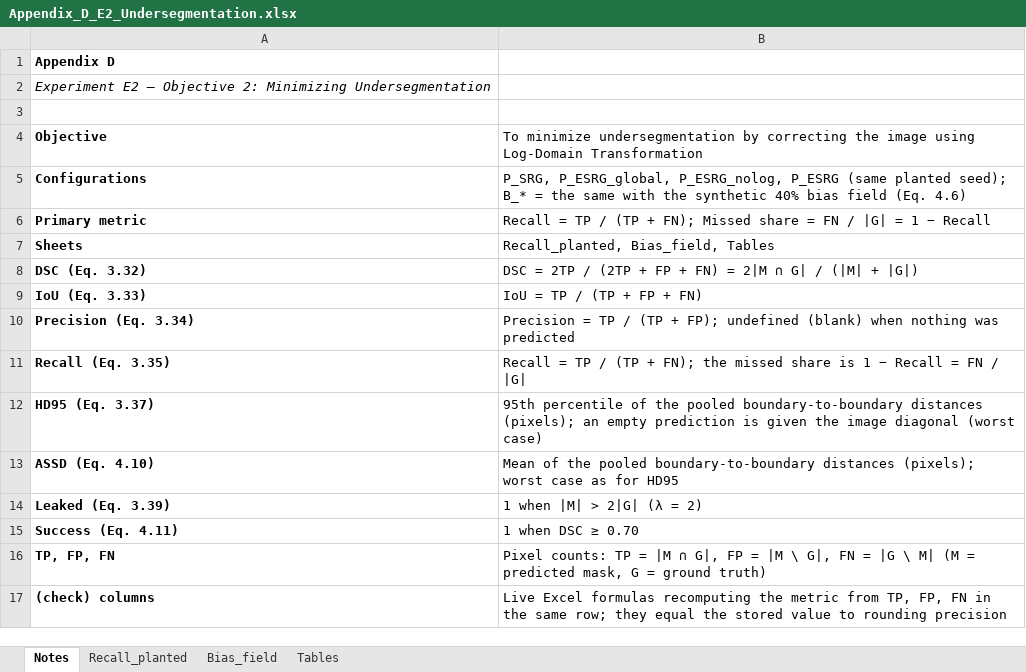
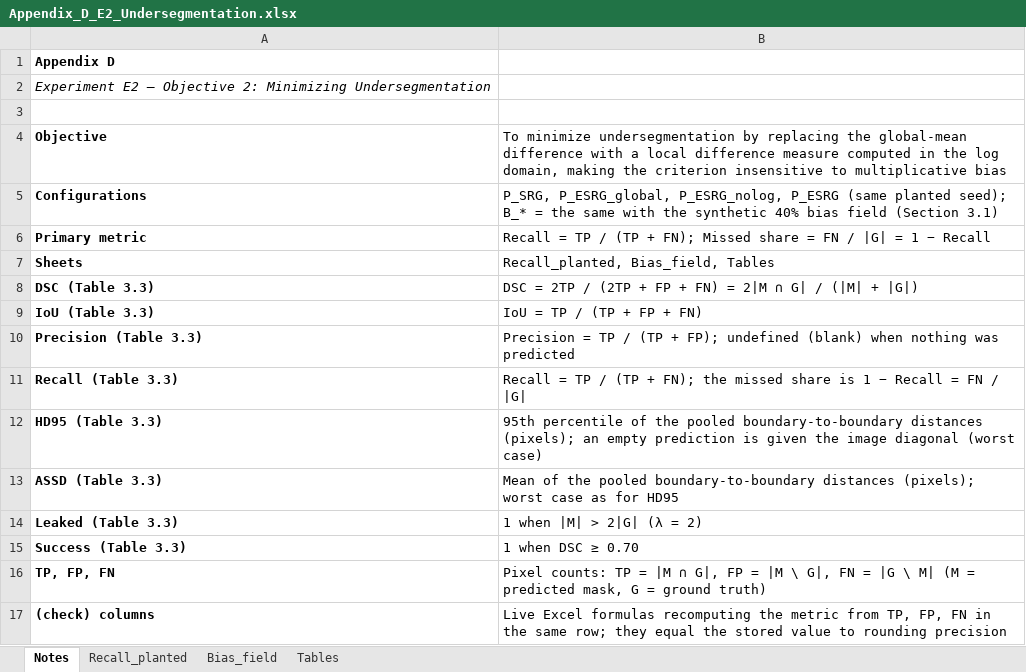
Before and after one commit to karyllealiswag/esrg, an Excel workbook: outputs/evaluation/appendix/Appendix_D_E2_Undersegmentation.xlsx, sheet Notes, drawn as a sheet; values as stored, in another font and other column widths than the file's, no borders; the diff names each change by its address in the sheet, - before the commit and + after, or states it on an @@ line.

```diff
--- a/outputs/evaluation/appendix/Appendix_D_E2_Undersegmentation.xlsx (sheet Notes)
+++ b/outputs/evaluation/appendix/Appendix_D_E2_Undersegmentation.xlsx (sheet Notes)
-B4: …undersegmentation by correcting the image using Log-Domain Transformation
+B4: …undersegmentation by replacing the global-mean difference with a local difference measure computed in the log domain, making the criterion insensitive to multiplicative bias
-B5: …bias field (Eq. 4.6)
+B5: …bias field (Section 3.1)
-A8: DSC (Eq. 3.32)
+A8: DSC (Table 3.3)
-A9: IoU (Eq. 3.33)
+A9: IoU (Table 3.3)
-A10: Precision (Eq. 3.34)
+A10: Precision (Table 3.3)
-A11: Recall (Eq. 3.35)
+A11: Recall (Table 3.3)
-A12: HD95 (Eq. 3.37)
+A12: HD95 (Table 3.3)
-A13: ASSD (Eq. 4.10)
+A13: ASSD (Table 3.3)
-A14: Leaked (Eq. 3.39)
+A14: Leaked (Table 3.3)
-A15: Success (Eq. 4.11)
+A15: Success (Table 3.3)
```
Also changed, not shown: sheet Tables, outputs/evaluation/appendix/Appendix_B_E1_Seed_Selection.xlsx, outputs/evaluation/appendix/Appendix_C_E5_Failure_Attribution.xlsx, 17 other files.
